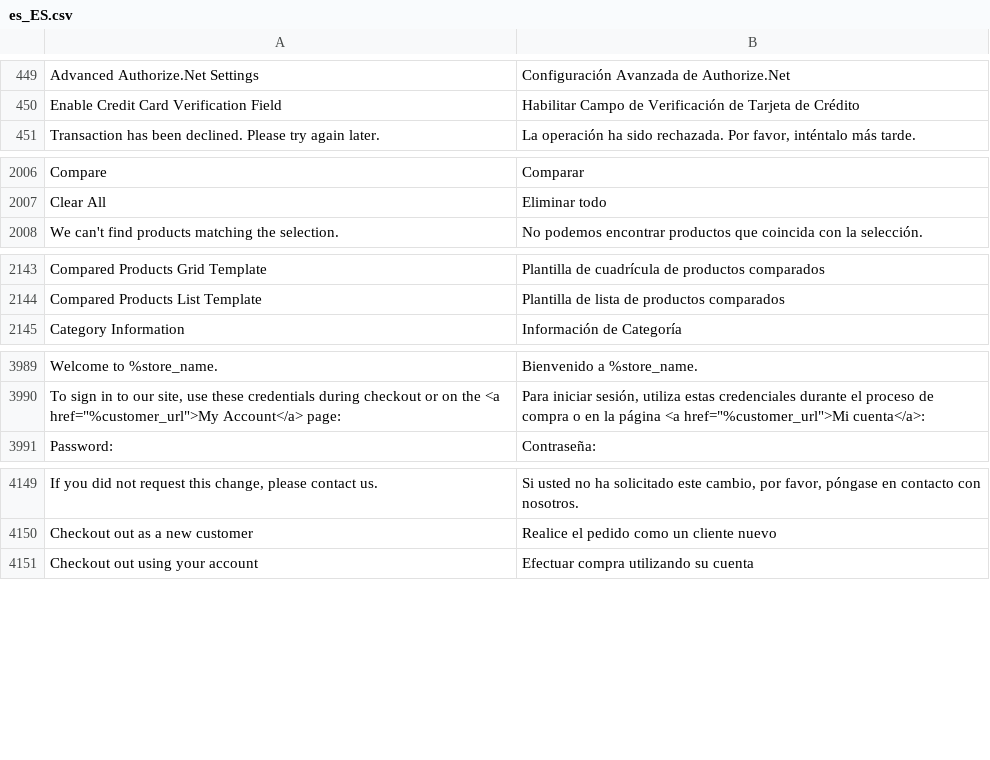
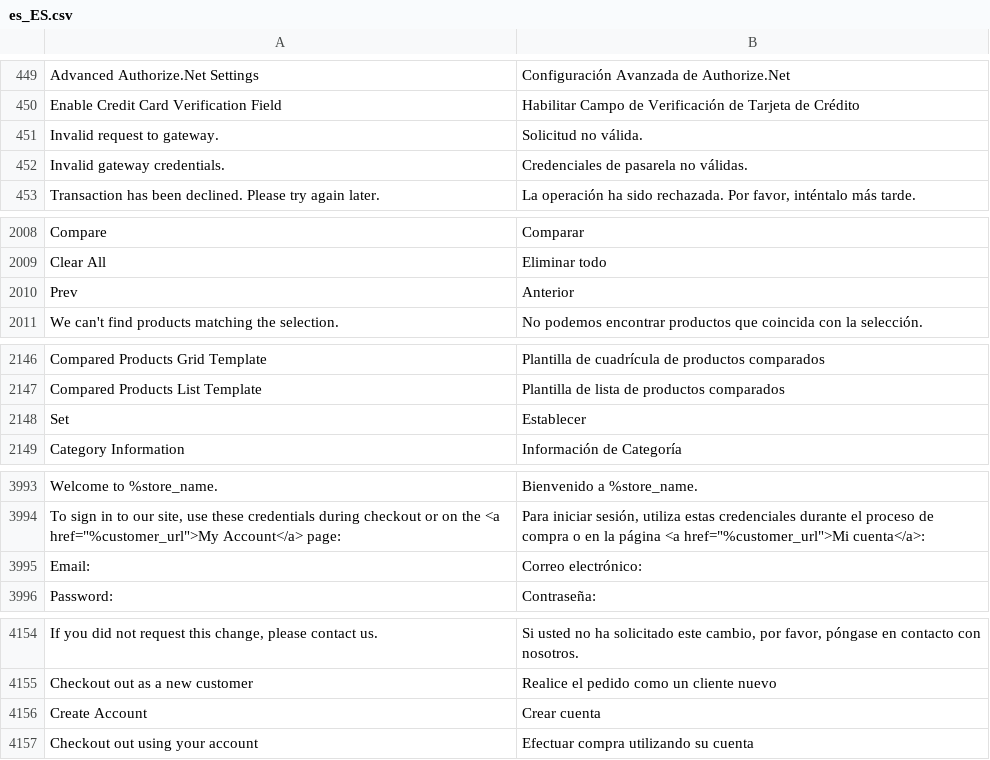
Before and after one commit to magento-l10n/language-es_ES, a CSV file: es_ES.csv, drawn as a sheet; only a part is shown, gaps mark what is left out; the diff covers the shown part only; the diff names each change by its address in the sheet, - before the commit and + after, or states it on an @@ line.

Commit message:
Updating translations from Crowdin.

```diff
--- a/es_ES.csv
+++ b/es_ES.csv
+row 451: Invalid request to gateway. | Solicitud no válida.
+row 452: Invalid gateway credentials. | Credenciales de pasarela no válidas.
+row 2010: Prev | Anterior
+row 2148: Set | Establecer
+row 3995: Email: | Correo electrónico:
+row 4156: Create Account | Crear cuenta
```
Also changed, not shown: 3 added rows elsewhere in this file, 1 other file.
